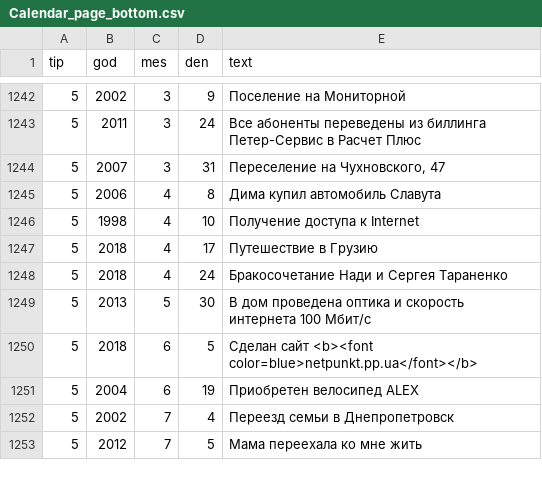
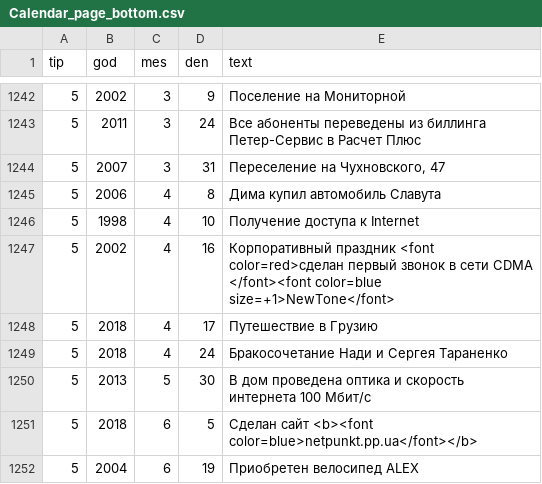
Before and after one commit to xserge60/-Calendar, a CSV file: Calendar_page_bottom.csv, drawn as a sheet; only a part is shown, gaps mark what is left out; the shorter side is filled out with more unchanged rows.

```diff
--- a/Calendar_page_bottom.csv
+++ b/Calendar_page_bottom.csv
@@ -1246,2 +1246,3 @@ tip,god,mes,den,text
 5,1998,4,10,"Получение доступа к Internet"
+5,2002,4,16,"Корпоративный праздник <font color=red>сделан первый звонок в сети CDMA </font><font color=blue size=+1>NewTone</font>"
 5,2018,4,17,"Путешествие в Грузию"
```
Also changed, not shown: 6 other files.
